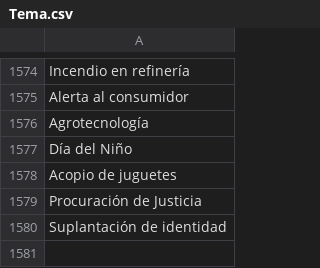
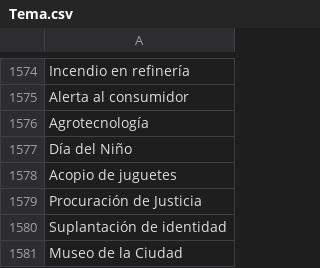
Before and after one commit to thelonious9/Superbol, a CSV file: Tema.csv, drawn as a sheet; only a part is shown, gaps mark what is left out.

Commit message:
Museo de la Ciudad

```diff
--- a/Tema.csv
+++ b/Tema.csv
@@ -1580 +1580,2 @@ Procuración de Justicia
 Suplantación de identidad
+Museo de la Ciudad
```
